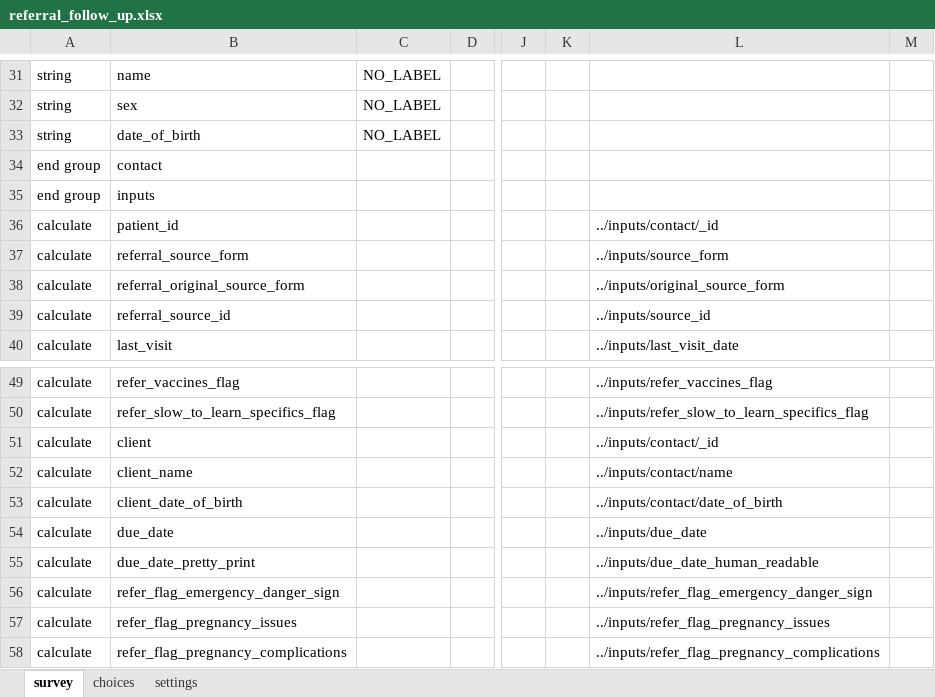
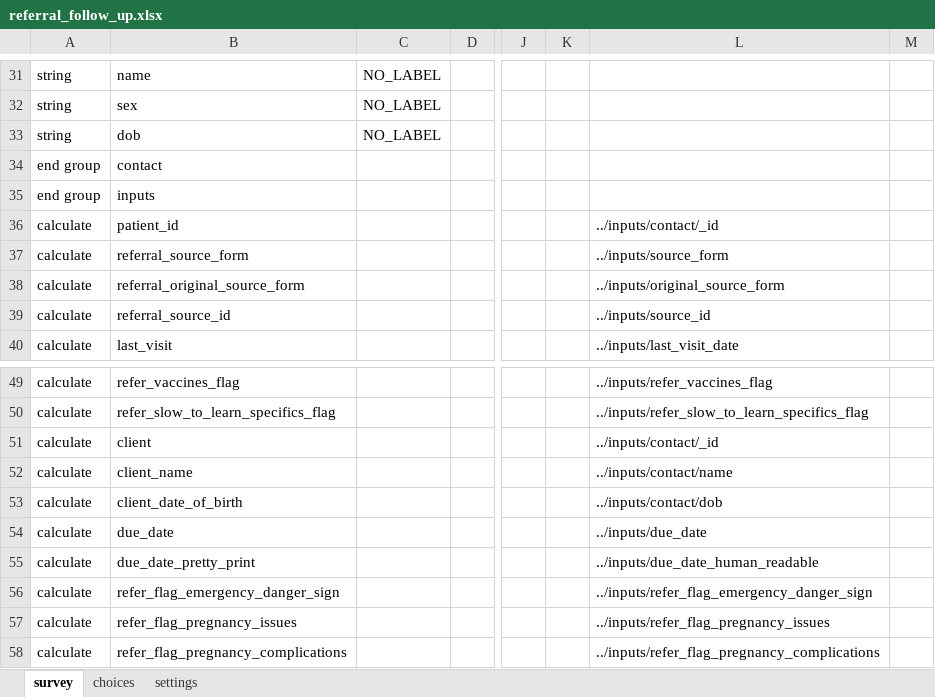
Before and after one commit to sookwalinga/cht-core, an Excel workbook: forms/app/referral_follow_up.xlsx, sheet survey, drawn as a sheet; only a part is shown, gaps mark what is left out; values as stored, in another font and other column widths than the file's, no borders; charts and pictures not drawn; the diff names each change by its address in the sheet, - before the commit and + after, or states it on an @@ line.

```diff
--- a/forms/app/referral_follow_up.xlsx (sheet survey)
+++ b/forms/app/referral_follow_up.xlsx (sheet survey)
-B33: date_of_birth
+B33: dob
-L53: ../inputs/contact/date_of_birth
+L53: ../inputs/contact/dob
```
Also changed, not shown: charts or pictures, 4 other files.
